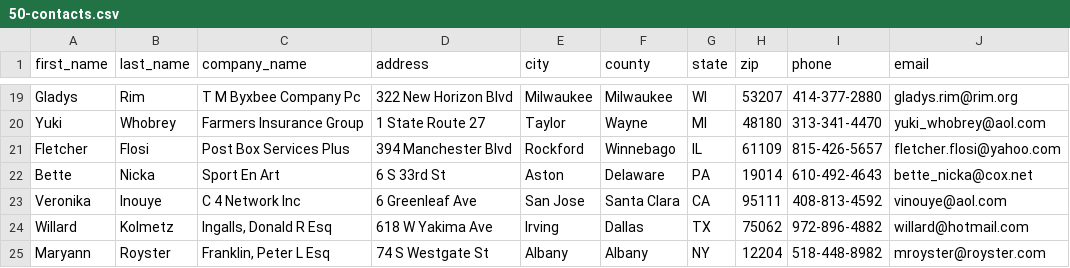
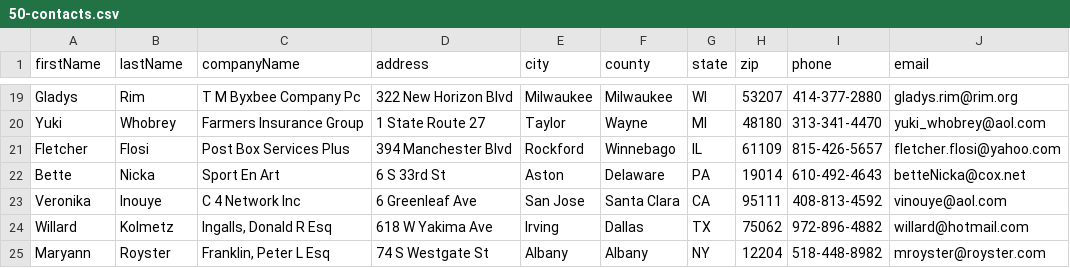
Before and after one commit to Karthick-sketch/Customer-Records-Management, a CSV file: src/main/resources/sample/50-contacts.csv, drawn as a sheet; only a part is shown, gaps mark what is left out; the diff names each change by its address in the sheet, - before the commit and + after, or states it on an @@ line.

```diff
--- a/src/main/resources/sample/50-contacts.csv
+++ b/src/main/resources/sample/50-contacts.csv
-A1: first_name
+A1: firstName
-B1: last_name
+B1: lastName
-C1: company_name
+C1: companyName
-J22 (email): bette_nicka@cox.net
+J22 (email): betteNicka@cox.net
```
Also changed, not shown: src/main/resources/sample/10-contacts.csv, 1 other file.
